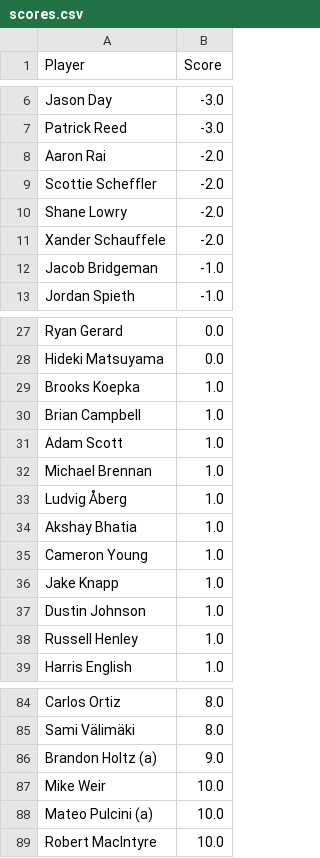
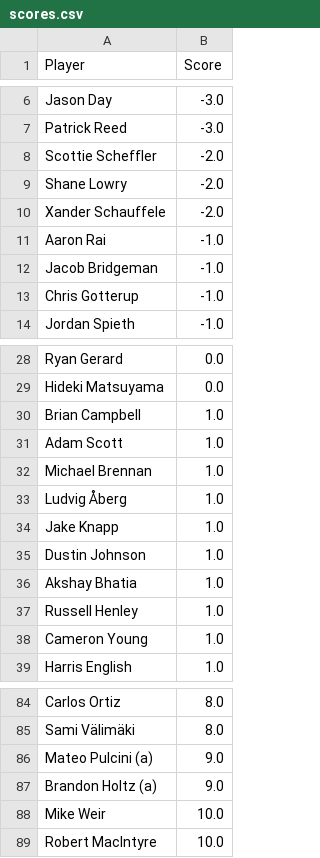
Before and after one commit to jaredbuck1994/Masters, a CSV file: scores.csv, drawn as a sheet; only a part is shown, gaps mark what is left out; the diff covers the shown part only.

Commit message:
update scores 2026-04-10 11:39:55

```diff
--- a/scores.csv
+++ b/scores.csv
@@ -7,3 +7,2 @@ Jason Day,-3.0
 Patrick Reed,-3.0
-Aaron Rai,-2.0
 Scottie Scheffler,-2.0
@@ -11,3 +10,5 @@ Shane Lowry,-2.0
 Xander Schauffele,-2.0
+Aaron Rai,-1.0
 Jacob Bridgeman,-1.0
+Chris Gotterup,-1.0
 Jordan Spieth,-1.0
@@ -28,3 +29,2 @@ Ryan Gerard,0.0
 Hideki Matsuyama,0.0
-Brooks Koepka,1.0
 Brian Campbell,1.0
@@ -33,7 +33,7 @@ Michael Brennan,1.0
 Ludvig Åberg,1.0
-Akshay Bhatia,1.0
-Cameron Young,1.0
 Jake Knapp,1.0
 Dustin Johnson,1.0
+Akshay Bhatia,1.0
 Russell Henley,1.0
+Cameron Young,1.0
 Harris English,1.0
@@ -85,5 +85,5 @@ Carlos Ortiz,8.0
 Sami Välimäki,8.0
+Mateo Pulcini (a),9.0
 Brandon Holtz (a),9.0
 Mike Weir,10.0
-Mateo Pulcini (a),10.0
 Robert MacIntyre,10.0
```
Also changed, not shown: 1 edited cell elsewhere in this file.
